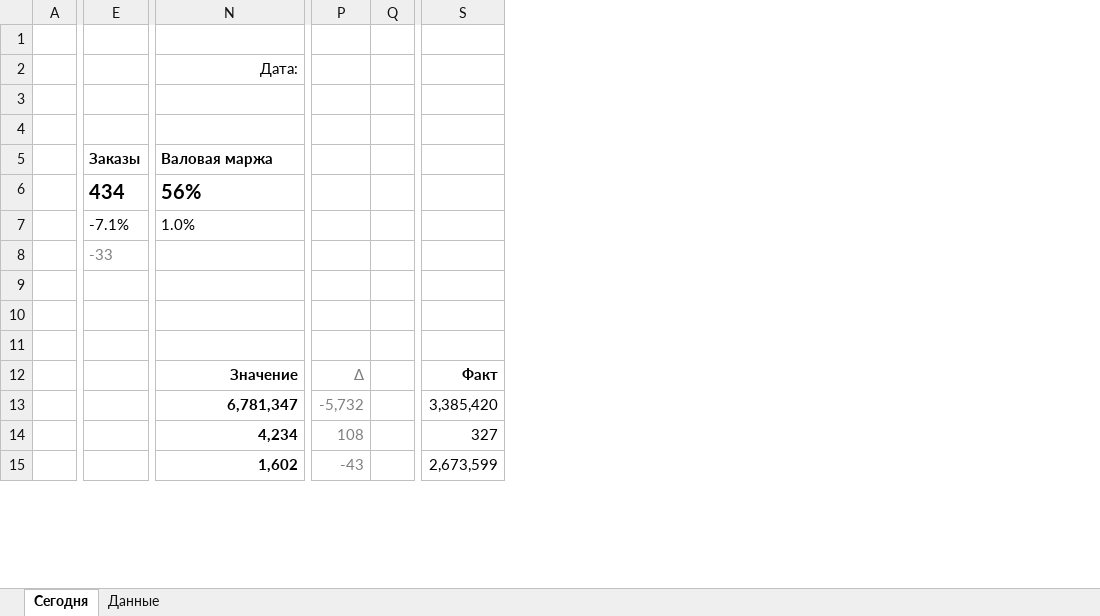
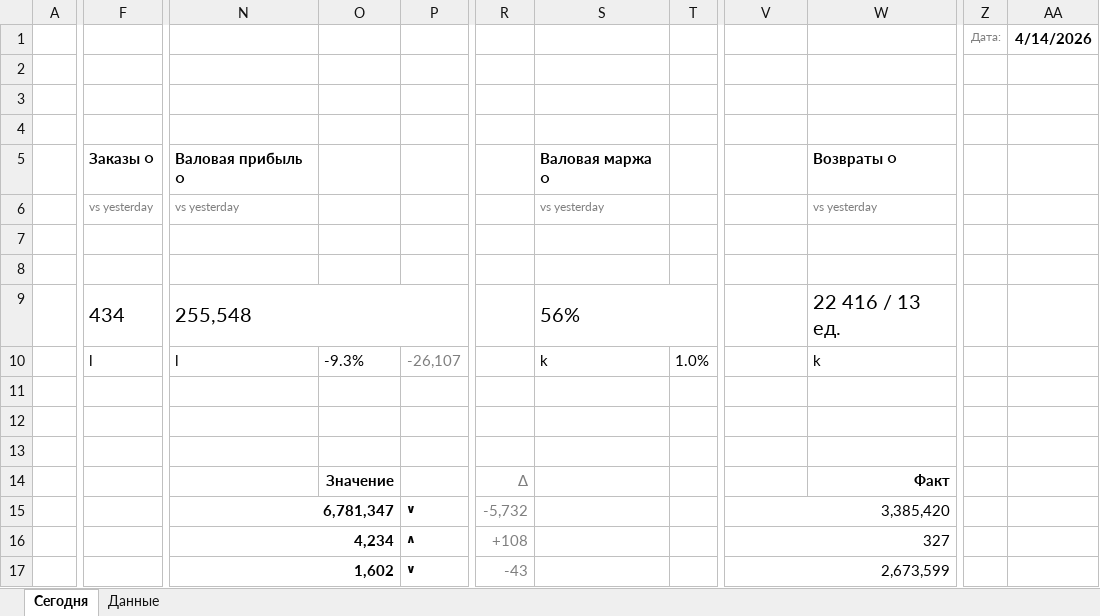
Before and after one commit to shchinova/bookstore-plan-fact-monitoring, an Excel workbook: excel/daily_pulse.xlsx, sheet Сегодня, drawn as a sheet; only a part is shown, gaps mark what is left out; values as stored, in another font and other column widths than the file's, no borders; charts and pictures and conditional formats and table styles not drawn; removed rows and columns are numbered as before the commit, all else as after; rows hold the shown columns only; the diff covers the shown part only; the diff names each change by its address in the sheet, - before the commit and + after, or states it on an @@ line.

```diff
--- a/excel/daily_pulse.xlsx (sheet Сегодня)
+++ b/excel/daily_pulse.xlsx (sheet Сегодня)
-column E, empty
+column F, empty
+column O, row 14: Значение
+column P, rows 15-17: ∨ | ∧ | ∨
-column Q, empty
+column S, empty
+column T, empty
+column W, row 14: Факт
+column Z, empty
+column AA, empty
+row 1:  |  |  |  |  |  |  |  |  |  | Дата: | 4/14/2026
+row 2: (empty)
+row 3: (empty)
-row 2:  |  | Дата:
+row 5:  | Заказы ○ | Валовая прибыль ○ |  |  |  | Валовая маржа ○ |  |  | Возвраты ○
+row 6:  | vs yesterday | vs yesterday |  |  |  | vs yesterday |  |  | vs yesterday
-row 5:  | Заказы | Валовая маржа
-row 6:  | 434 | 56%
-row 7:  | -7.1% | 1.0%
-row 8:  | -33
+row 9:  | 434 | 255,548 |  |  |  | 56% |  |  | 22 416 / 13 ед.
+row 10:  | l | l | -9.3% | -26,107 |  | k | 1.0% |  | k
-N14: Значение
+N14: (empty)
-V14: Факт
+V14: (empty)
+N15:O15 merged
+V15:W15 merged
+N16:O16 merged
-R16: 108
+R16: +108
+V16:W16 merged
+N17:O17 merged
+V17:W17 merged
```
Also changed, not shown: 1 removed row, 25 edited cells, cell formats and merged cells elsewhere in this sheet, sheet Данные, formulas that keep their value, charts or pictures, 3 other files.
